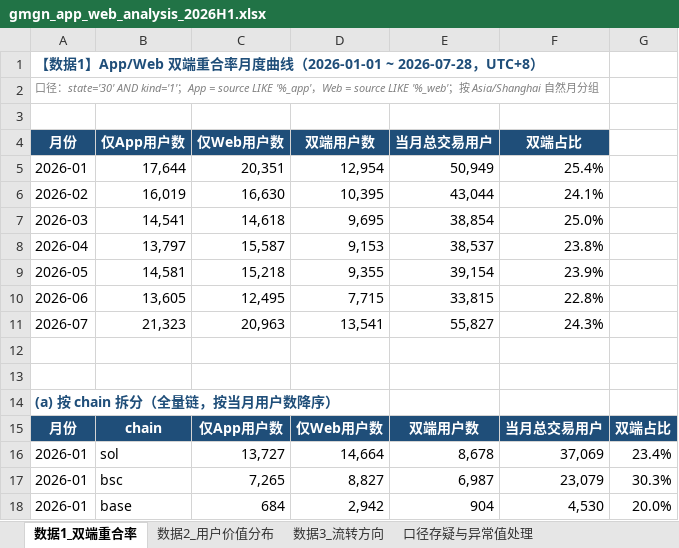
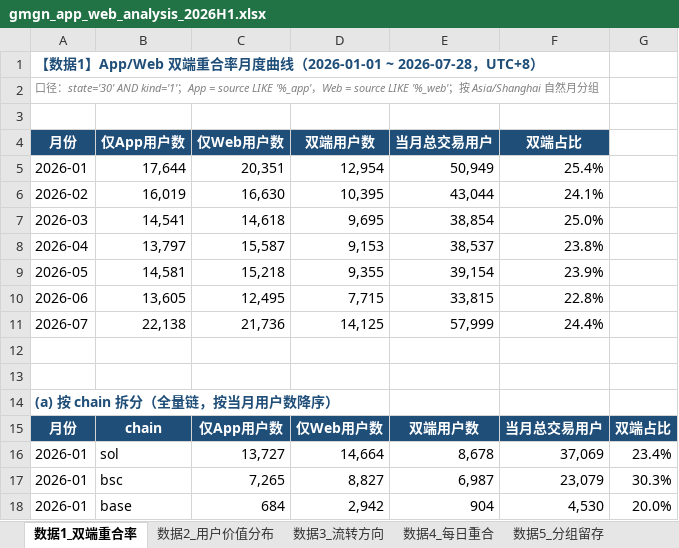
Before and after one commit to ava1026/ava1026, an Excel workbook: gmgn_app_web_analysis_2026H1.xlsx, sheet 数据1_双端重合率, drawn as a sheet; only a part is shown; values as stored, in another font and other column widths than the file's, no borders; charts and pictures not drawn; removed rows and columns are numbered as before the commit, all else as after; the diff names each change by its address in the sheet, - before the commit and + after, or states it on an @@ line.

```diff
--- a/gmgn_app_web_analysis_2026H1.xlsx (sheet 数据1_双端重合率)
+++ b/gmgn_app_web_analysis_2026H1.xlsx (sheet 数据1_双端重合率)
+sheet tab: 数据4_每日重合
+sheet tab: 数据5_分组留存
-row 11: 2026-07 | 21,323 | 20,963 | 13,541 | 55,827 | 24.3%
+row 11: 2026-07 | 22,138 | 21,736 | 14,125 | 57,999 | 24.4%
```
Also changed, not shown: sheet 口径存疑与异常值处理, charts or pictures, 1 other file.
